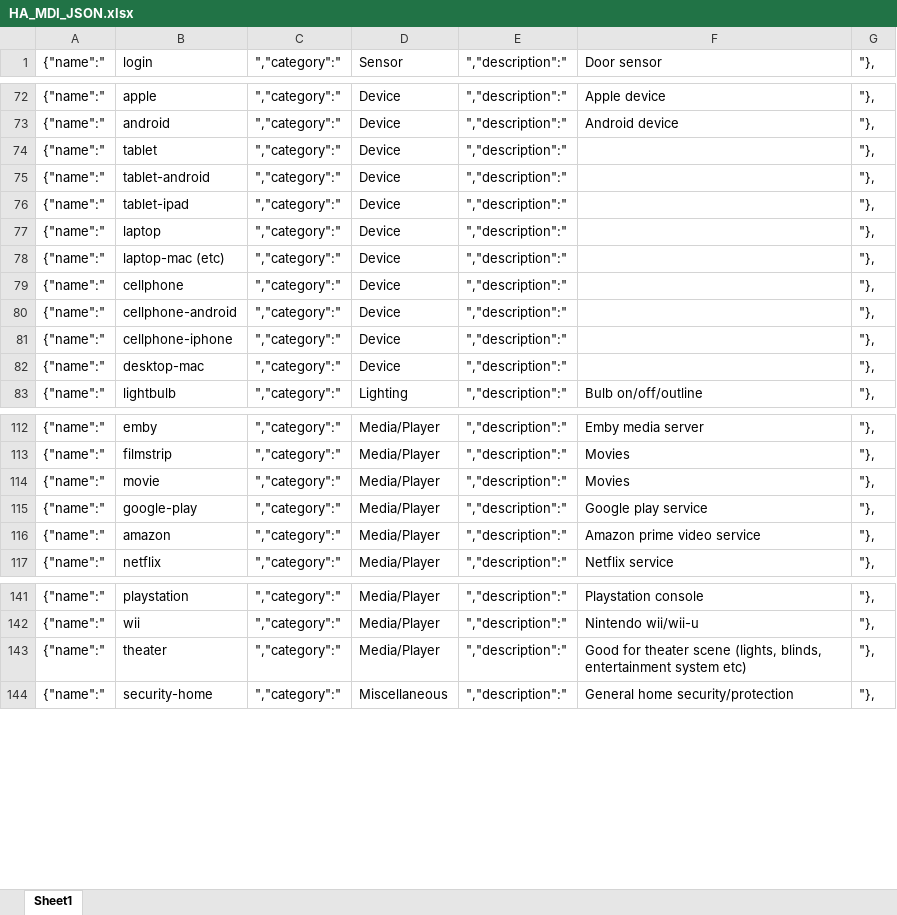
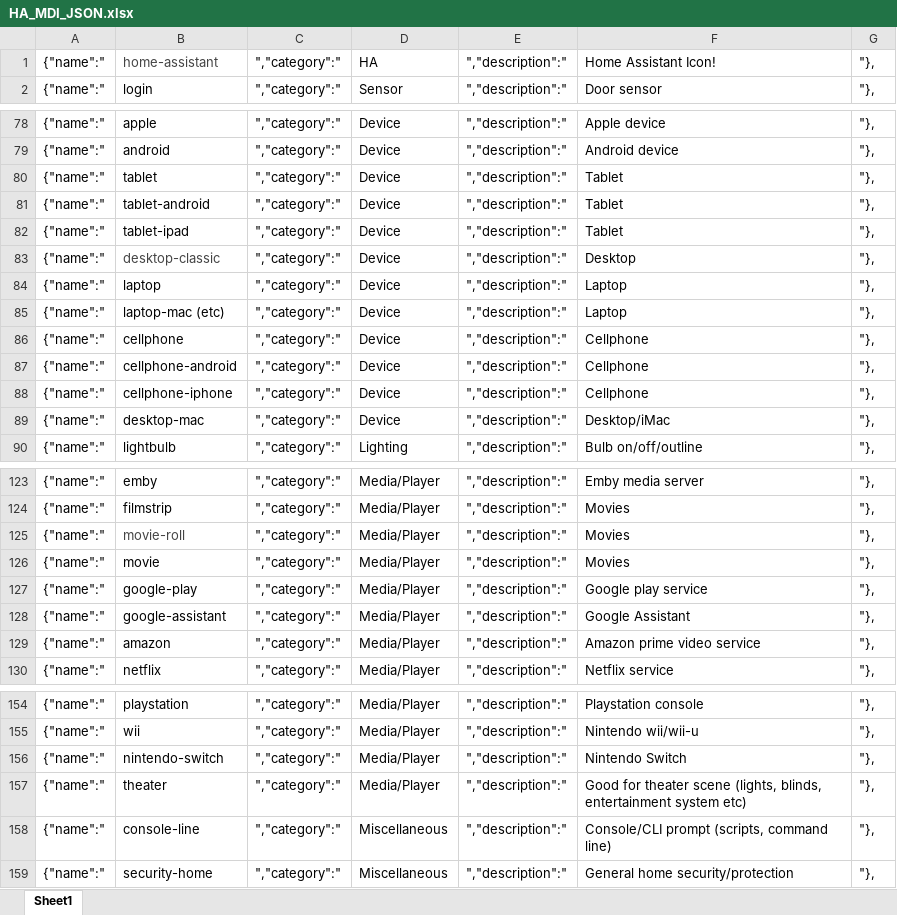
Before and after one commit to james-fry/home-assistant-mdi, an Excel workbook: HA_MDI_JSON.xlsx, sheet Sheet1, drawn as a sheet; only a part is shown, gaps mark what is left out; values as stored, in another font and other column widths than the file's, no borders; addresses are those after the commit; the diff covers the shown part only; the diff names each change by its address in the sheet, - before the commit and + after, or states it on an @@ line.

Commit message:
Updated with new Icons
Updated with new Icons

```diff
--- a/HA_MDI_JSON.xlsx (sheet Sheet1)
+++ b/HA_MDI_JSON.xlsx (sheet Sheet1)
+row 1: {"name":" | home-assistant | ","category":" | HA | ","description":" | Home Assistant Icon! | "},
-F80:F82: (empty)
+F80:F82: Tablet
+row 83: {"name":" | desktop-classic | ","category":" | Device | ","description":" | Desktop | "},
-F84:F85: (empty)
+F84:F85: Laptop
-F86:F88: (empty)
+F86:F88: Cellphone
-F89: (empty)
+F89: Desktop/iMac
+row 125: {"name":" | movie-roll | ","category":" | Media/Player | ","description":" | Movies | "},
+row 128: {"name":" | google-assistant | ","category":" | Media/Player | ","description":" | Google Assistant | "},
+row 156: {"name":" | nintendo-switch | ","category":" | Media/Player | ","description":" | Nintendo Switch | "},
+row 158: {"name":" | console-line | ","category":" | Miscellaneous | ","description":" | Console/CLI prompt (scripts, command line) | "},
```
Also changed, not shown: 15 added rows and 1 edited cell elsewhere in this sheet, 37 other files.
